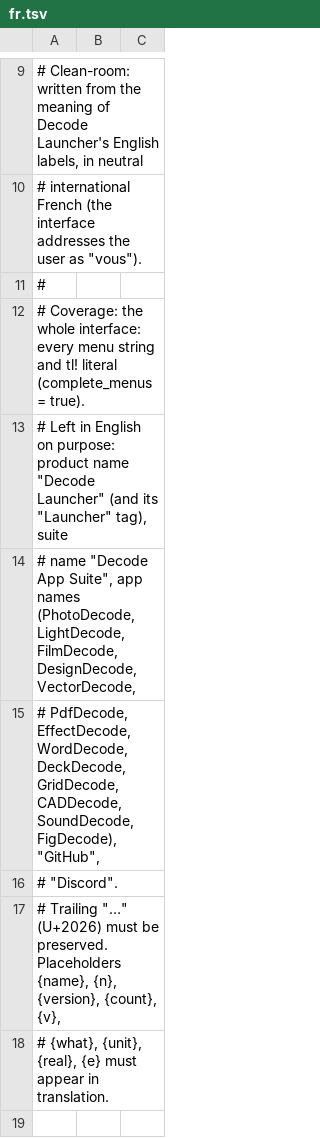
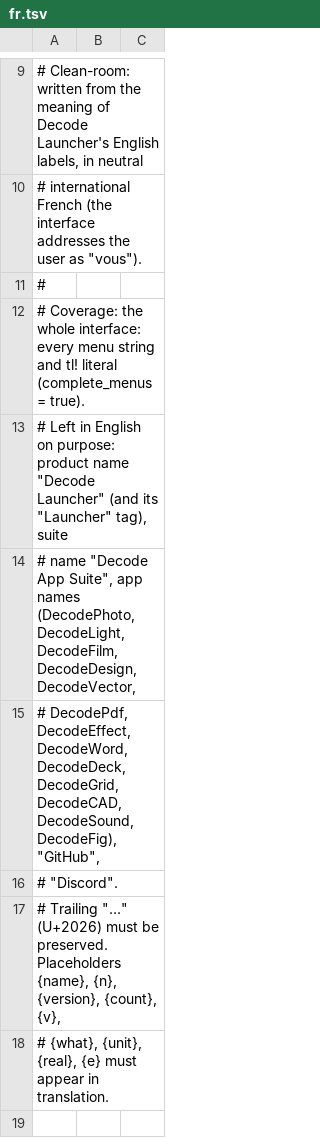
Before and after one commit to Kaiqueaurelio/decode-open-source-hub, a TSV file: launcher/crates/ui-egui/src/i18n/fr.tsv, drawn as a sheet; only a part is shown, gaps mark what is left out.

```diff
--- a/launcher/crates/ui-egui/src/i18n/fr.tsv
+++ b/launcher/crates/ui-egui/src/i18n/fr.tsv
@@ -13,4 +13,4 @@
 # Left in English on purpose: product name "Decode Launcher" (and its "Launcher" tag), suite
-# name "Decode App Suite", app names (PhotoDecode, LightDecode, FilmDecode, DesignDecode, VectorDecode,
-# PdfDecode, EffectDecode, WordDecode, DeckDecode, GridDecode, CADDecode, SoundDecode, FigDecode), "GitHub",
+# name "Decode App Suite", app names (DecodePhoto, DecodeLight, DecodeFilm, DecodeDesign, DecodeVector,
+# DecodePdf, DecodeEffect, DecodeWord, DecodeDeck, DecodeGrid, DecodeCAD, DecodeSound, DecodeFig), "GitHub",
 # "Discord".
```
Also changed, not shown: launcher/crates/ui-egui/src/i18n/de.tsv, launcher/crates/ui-egui/src/i18n/es.tsv, 50 other files.
